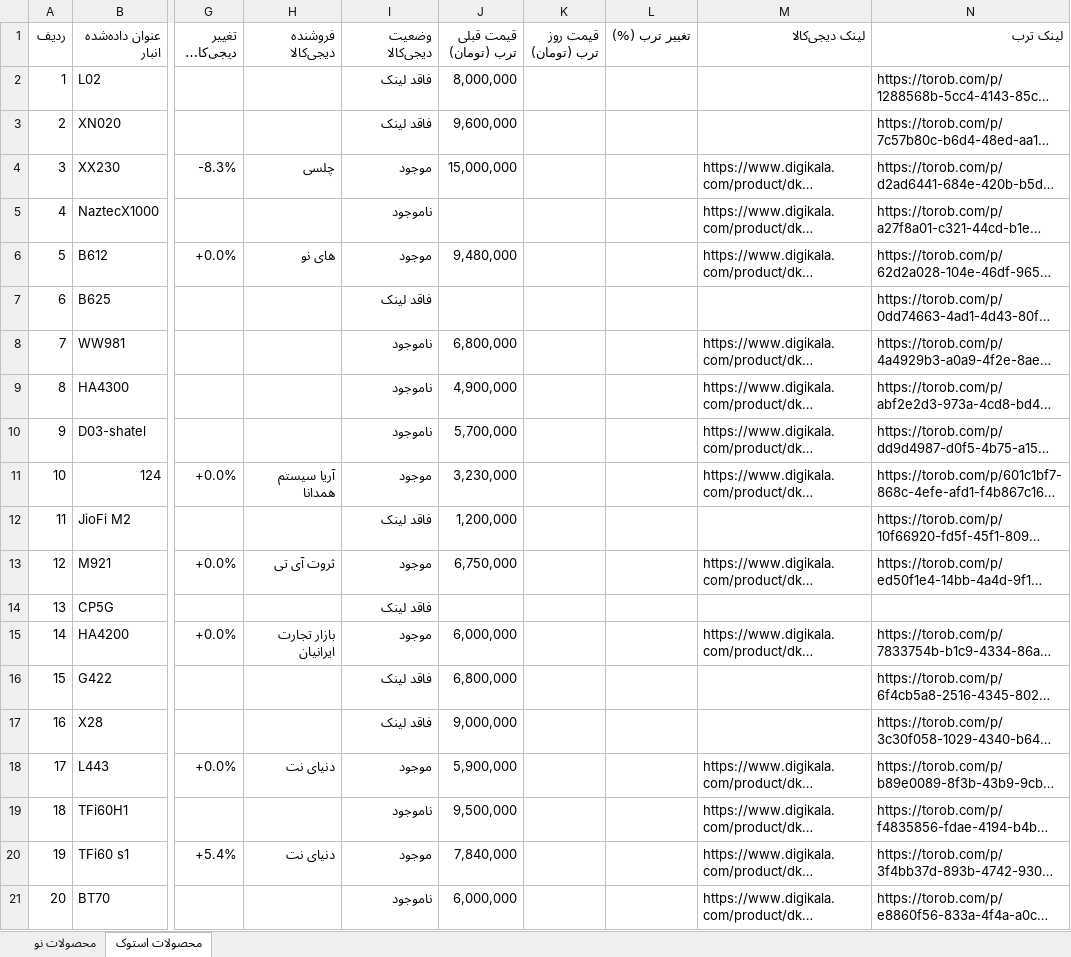
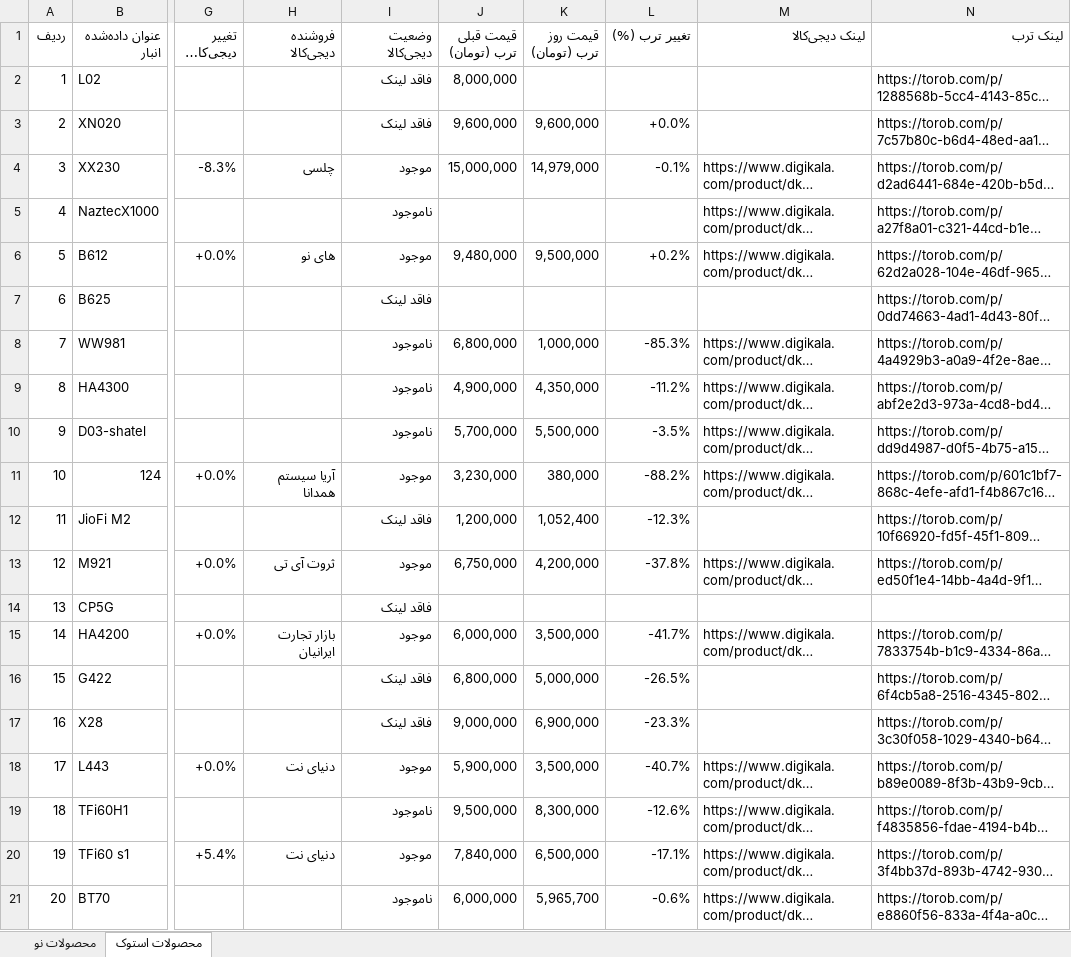
Before and after one commit to pouria-maleki/price-monitor, an Excel workbook: frontend/public/data/گزارش_انبار_قیمت_به_روز.xlsx, sheet محصولات استوک, drawn as a sheet; only a part is shown, gaps mark what is left out; long unchanged cells end in …; values as stored, in another font and other column widths than the file's, no cell formats; the diff covers the shown part only; the diff names each change by its address in the sheet, - before the commit and + after, or states it on an @@ line.

```diff
--- a/frontend/public/data/گزارش_انبار_قیمت_به_روز.xlsx (sheet محصولات استوک)
+++ b/frontend/public/data/گزارش_انبار_قیمت_به_روز.xlsx (sheet محصولات استوک)
-K3 (قیمت روز ترب (تومان)): (empty)
+K3 (قیمت روز ترب (تومان)): 9,600,000
-L3 (تغییر ترب (%)): (empty)
+L3 (تغییر ترب (%)): +0.0%
-K4 (قیمت روز ترب (تومان)): (empty)
+K4 (قیمت روز ترب (تومان)): 14,979,000
-L4 (تغییر ترب (%)): (empty)
+L4 (تغییر ترب (%)): -0.1%
-K6 (قیمت روز ترب (تومان)): (empty)
+K6 (قیمت روز ترب (تومان)): 9,500,000
-L6 (تغییر ترب (%)): (empty)
+L6 (تغییر ترب (%)): +0.2%
-K8 (قیمت روز ترب (تومان)): (empty)
+K8 (قیمت روز ترب (تومان)): 1,000,000
-L8 (تغییر ترب (%)): (empty)
+L8 (تغییر ترب (%)): -85.3%
-K9 (قیمت روز ترب (تومان)): (empty)
+K9 (قیمت روز ترب (تومان)): 4,350,000
-L9 (تغییر ترب (%)): (empty)
+L9 (تغییر ترب (%)): -11.2%
-K10 (قیمت روز ترب (تومان)): (empty)
+K10 (قیمت روز ترب (تومان)): 5,500,000
-L10 (تغییر ترب (%)): (empty)
+L10 (تغییر ترب (%)): -3.5%
-K11 (قیمت روز ترب (تومان)): (empty)
+K11 (قیمت روز ترب (تومان)): 380,000
-L11 (تغییر ترب (%)): (empty)
+L11 (تغییر ترب (%)): -88.2%
-K12 (قیمت روز ترب (تومان)): (empty)
+K12 (قیمت روز ترب (تومان)): 1,052,400
-L12 (تغییر ترب (%)): (empty)
+L12 (تغییر ترب (%)): -12.3%
-K13 (قیمت روز ترب (تومان)): (empty)
+K13 (قیمت روز ترب (تومان)): 4,200,000
-L13 (تغییر ترب (%)): (empty)
+L13 (تغییر ترب (%)): -37.8%
-K15 (قیمت روز ترب (تومان)): (empty)
+K15 (قیمت روز ترب (تومان)): 3,500,000
-L15 (تغییر ترب (%)): (empty)
+L15 (تغییر ترب (%)): -41.7%
-K16 (قیمت روز ترب (تومان)): (empty)
+K16 (قیمت روز ترب (تومان)): 5,000,000
-L16 (تغییر ترب (%)): (empty)
+L16 (تغییر ترب (%)): -26.5%
-K17 (قیمت روز ترب (تومان)): (empty)
+K17 (قیمت روز ترب (تومان)): 6,900,000
-L17 (تغییر ترب (%)): (empty)
+L17 (تغییر ترب (%)): -23.3%
-K18 (قیمت روز ترب (تومان)): (empty)
+K18 (قیمت روز ترب (تومان)): 3,500,000
-L18 (تغییر ترب (%)): (empty)
+L18 (تغییر ترب (%)): -40.7%
-K19 (قیمت روز ترب (تومان)): (empty)
+K19 (قیمت روز ترب (تومان)): 8,300,000
-L19 (تغییر ترب (%)): (empty)
+L19 (تغییر ترب (%)): -12.6%
-K20 (قیمت روز ترب (تومان)): (empty)
+K20 (قیمت روز ترب (تومان)): 6,500,000
-L20 (تغییر ترب (%)): (empty)
+L20 (تغییر ترب (%)): -17.1%
-K21 (قیمت روز ترب (تومان)): (empty)
+K21 (قیمت روز ترب (تومان)): 5,965,700
-L21 (تغییر ترب (%)): (empty)
+L21 (تغییر ترب (%)): -0.6%
```
Also changed, not shown: 78 edited cells elsewhere in this sheet, sheet محصولات نو, cell formats, گزارش_انبار_قیمت_به_روز.xlsx, 2 other files.
